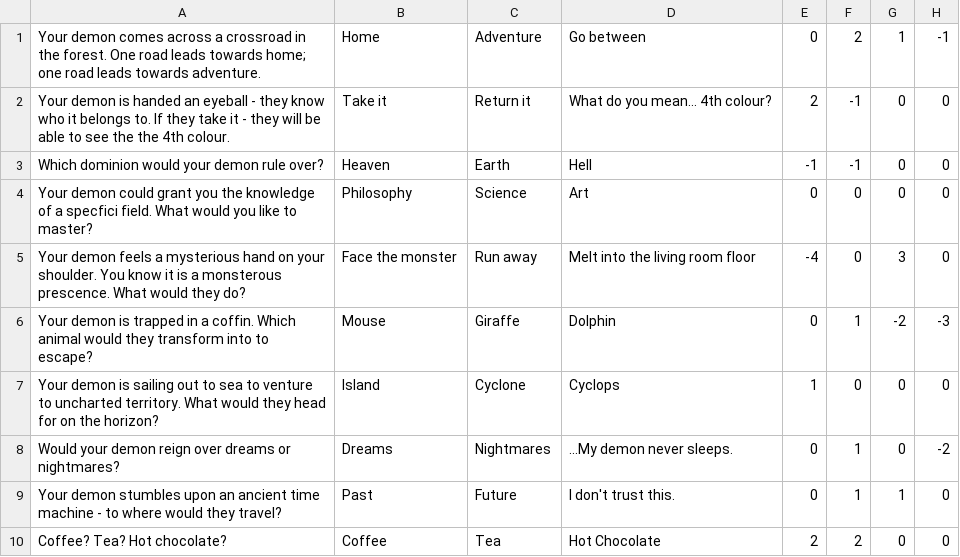
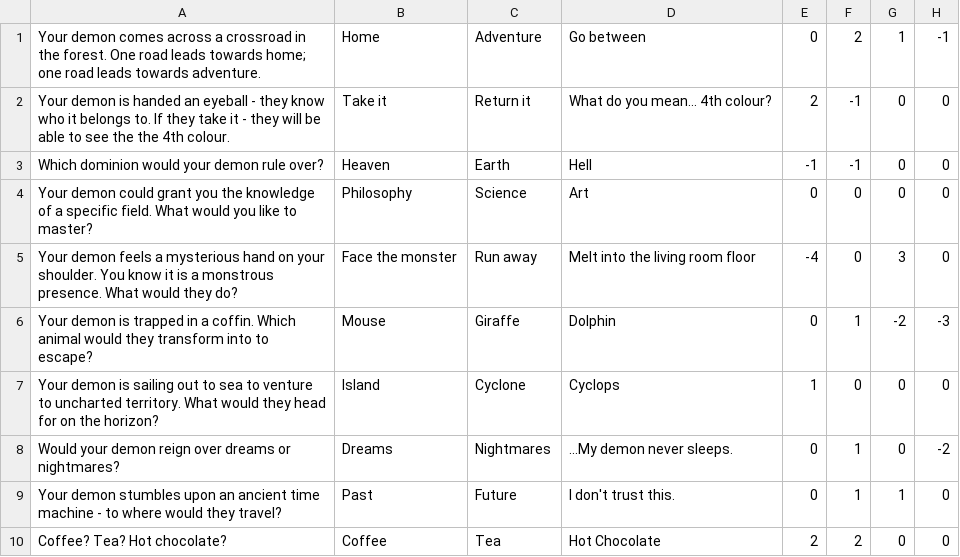
Before and after one commit to Claire1605/HandmadeSpirit, a CSV file: Assets/Data/QuestionsFinal.csv, drawn as a sheet; only a part is shown; the diff names each change by its address in the sheet, - before the commit and + after, or states it on an @@ line.

```diff
--- a/Assets/Data/QuestionsFinal.csv
+++ b/Assets/Data/QuestionsFinal.csv
-A4: …of a specfici field. What…
+A4: …of a specific field. What…
-A5: …is a monsterous prescence. What would…
+A5: …is a monstrous presence. What would…
```
Also changed, not shown: 14 other files.
